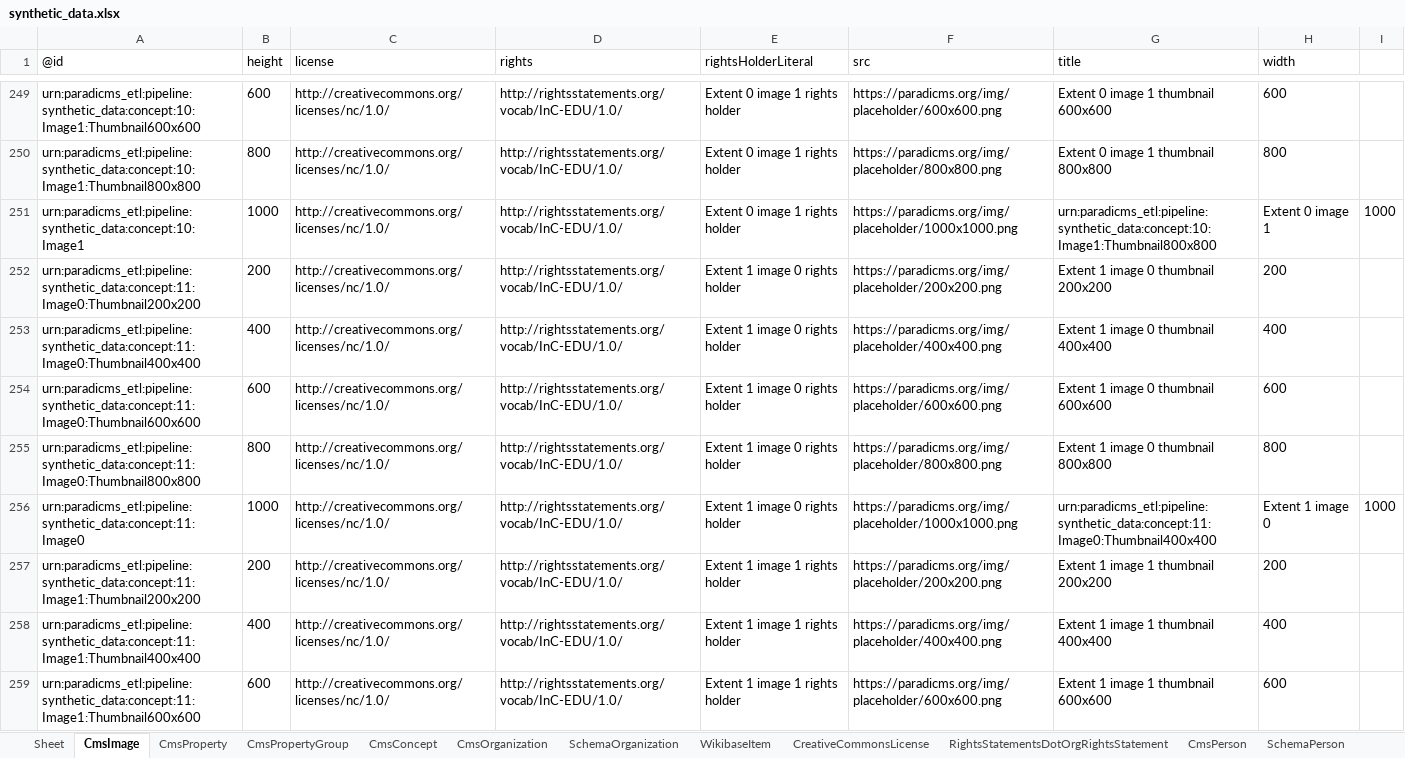
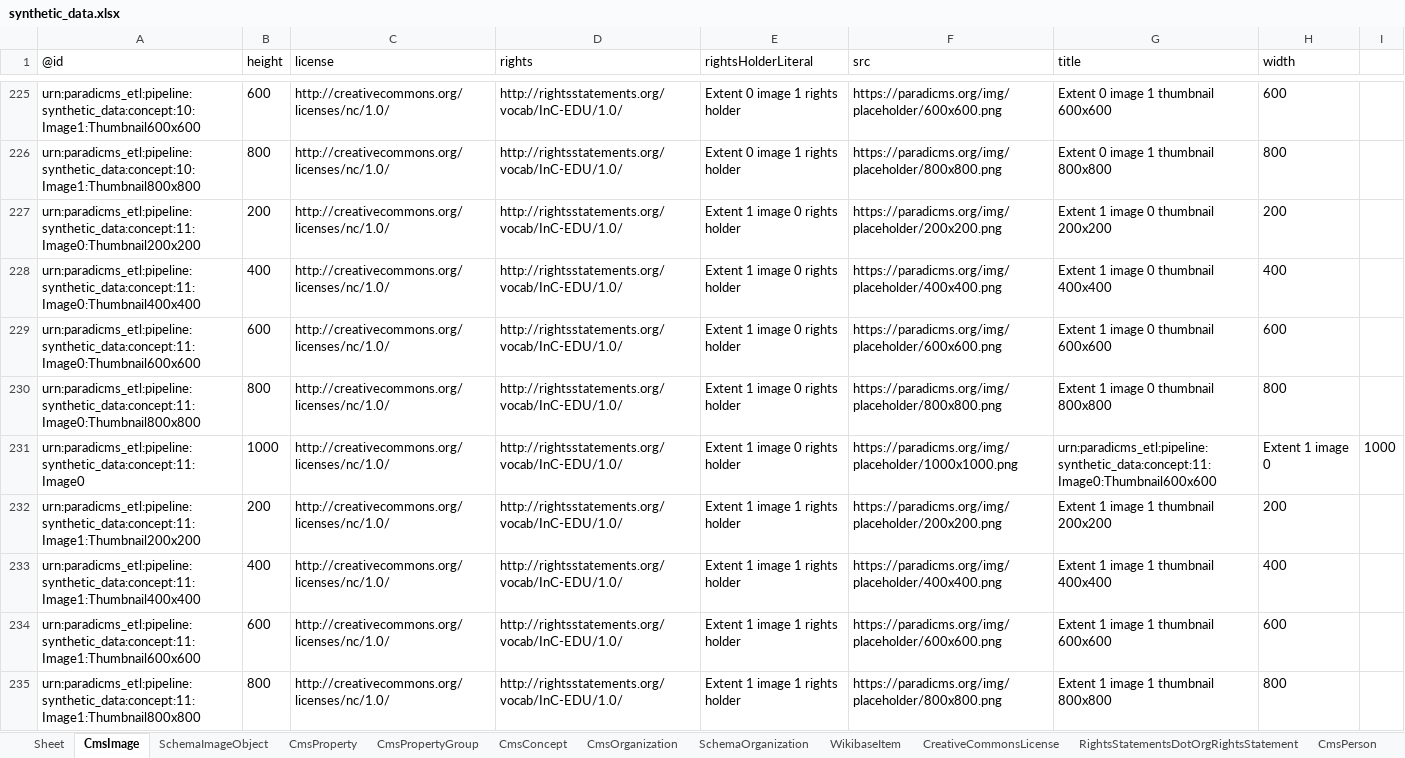
Before and after one commit to paradicms/paradicms, an Excel workbook: data/synthetic/synthetic_data.xlsx, sheet CmsImage, drawn as a sheet; only a part is shown, gaps mark what is left out; the shorter side is filled out with more unchanged rows; values as stored, in another font and other column widths than the file's, no borders; removed rows and columns are numbered as before the commit, all else as after; the diff covers the shown part only; the diff names each change by its address in the sheet, - before the commit and + after, or states it on an @@ line.

Commit message:
SyntheticDataPipeline: include SchemaImageObject

```diff
--- a/data/synthetic/synthetic_data.xlsx (sheet CmsImage)
+++ b/data/synthetic/synthetic_data.xlsx (sheet CmsImage)
+sheet tab: SchemaImageObject
-row 251: urn:paradicms_etl:pipeline:synthetic_data:concept:10:Image1 | 1000 | http://creativecommons.org/licenses/nc/1.0/ | http://rightsstatements.org/vocab/InC-EDU/1.0/ | Extent 0 image 1 rights holder | https://paradicms.org/img/placeholder/1000x1000.png | urn:paradicms_etl:pipeline:synthetic_data:concept:10:Image1:Thumbnail800x800 | Extent 0 image 1 | 1000
-G231 (title): urn:paradicms_etl:pipeline:synthetic_data:concept:11:Image0:Thumbnail400x400
+G231 (title): urn:paradicms_etl:pipeline:synthetic_data:concept:11:Image0:Thumbnail600x600
```
Also changed, not shown: 148 removed rows and 115 edited cells elsewhere in this sheet, sheet CmsConcept, sheet CmsWork, sheet CmsProperty, sheet CmsWorkOpening, sheet CmsOrganization, sheet SchemaPerson, 4 more sheets, 2 other files.
